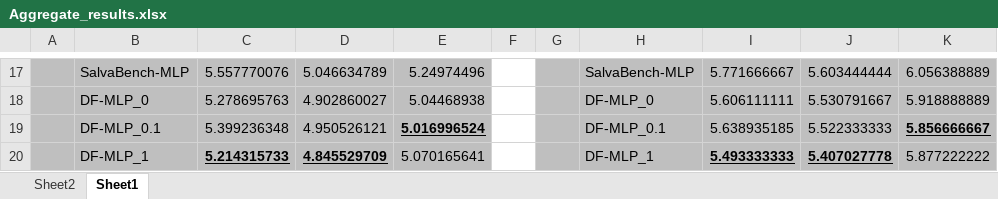
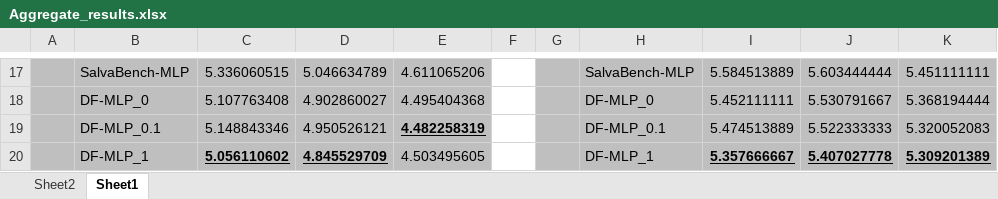
Before and after one commit to akylasstrat/df-forecast-comb, an Excel workbook: results/Aggregate_results.xlsx, sheet Sheet1, drawn as a sheet; only a part is shown, gaps mark what is left out; values as stored, in another font and other column widths than the file's, no borders; the diff covers the shown part only; the diff names each change by its address in the sheet, - before the commit and + after, or states it on an @@ line.

```diff
--- a/results/Aggregate_results.xlsx (sheet Sheet1)
+++ b/results/Aggregate_results.xlsx (sheet Sheet1)
-C17: 5.557770076
+C17: 5.336060515
-E17: 5.24974496
+E17: 4.611065206
-I17: 5.771666667
+I17: 5.584513889
-K17: 6.056388889
+K17: 5.451111111
-C18: 5.278695763
+C18: 5.107763408
-E18: 5.04468938
+E18: 4.495404368
-I18: 5.606111111
+I18: 5.452111111
-K18: 5.918888889
+K18: 5.368194444
-C19: 5.399236348
+C19: 5.148843346
-E19: 5.016996524
+E19: 4.482258319
-I19: 5.638935185
+I19: 5.474513889
-K19: 5.856666667
+K19: 5.320052083
@@ K19 bold: on → off, underline: on → off @@
-C20: 5.214315733
+C20: 5.056110602
-E20: 5.070165641
+E20: 4.503495605
-I20: 5.493333333
+I20: 5.357666667
-K20: 5.877222222
+K20: 5.309201389
@@ K20 bold: off → on, underline: off → on @@
```
Also changed, not shown: 56 edited cells and cell formats elsewhere in this sheet.
